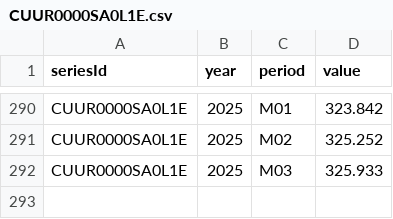
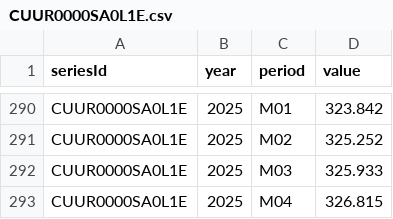
Before and after one commit to big4credit/data-inflation-cpi, a CSV file: cpi/CUUR0000SA0L1E.csv, drawn as a sheet; only a part is shown, gaps mark what is left out.

Commit message:
Update: Inflation data (2025-04)

```diff
--- a/cpi/CUUR0000SA0L1E.csv
+++ b/cpi/CUUR0000SA0L1E.csv
@@ -292 +292,2 @@ CUUR0000SA0L1E,2025,M02,325.252
 CUUR0000SA0L1E,2025,M03,325.933
+CUUR0000SA0L1E,2025,M04,326.815
```
Also changed, not shown: cpi/CUSR0000SA0.csv, cpi/CUSR0000SA0L1E.csv, 9 other files.
